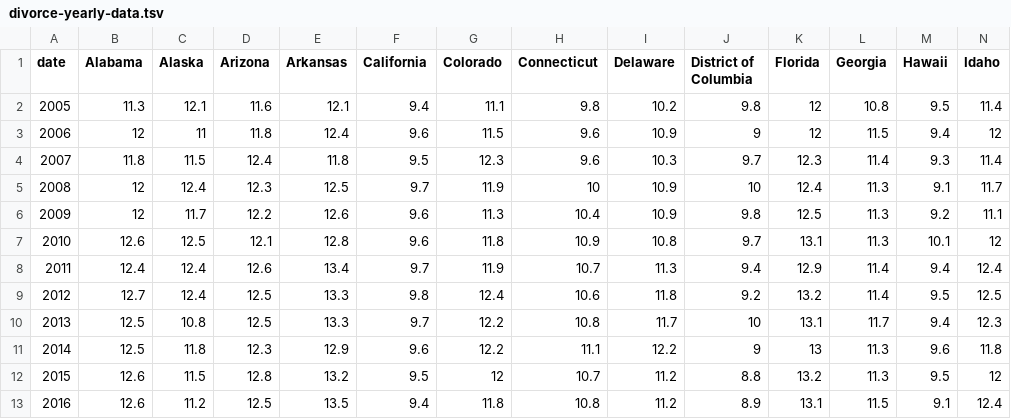
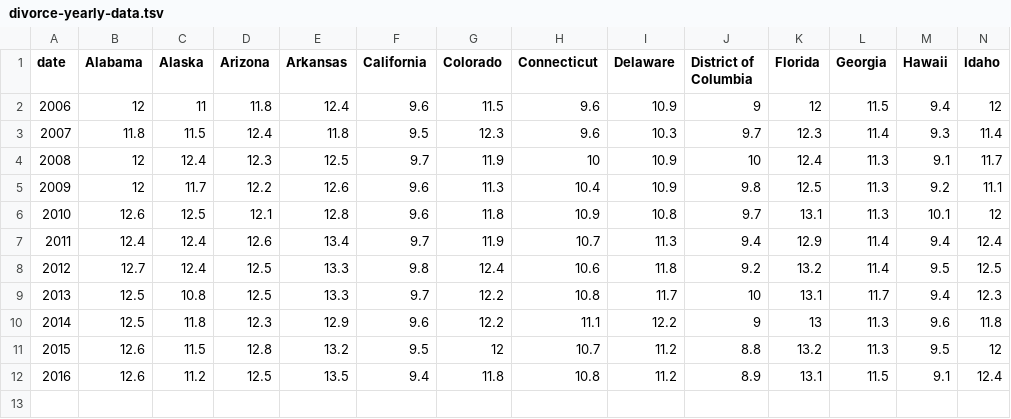
Before and after one commit to zeinab92/Drug-OD-Data-Visualization---COMM-692, a TSV file: data/divorce/divorce-yearly-data.tsv, drawn as a sheet; only a part is shown; rows hold the shown columns only; the diff names each change by its address in the sheet, - before the commit and + after, or states it on an @@ line.

```diff
--- a/data/divorce/divorce-yearly-data.tsv
+++ b/data/divorce/divorce-yearly-data.tsv
-row 2: 2005 | 11.3 | 12.1 | 11.6 | 12.1 | 9.4 | 11.1 | 9.8 | 10.2 | 9.8 | 12 | 10.8 | 9.5 | 11.4
```
Also changed, not shown: data/drug-od/drug-od-yearly-data.tsv, data/hs-graduates/hs-graduates-yearly-data.tsv, 3 other files.
